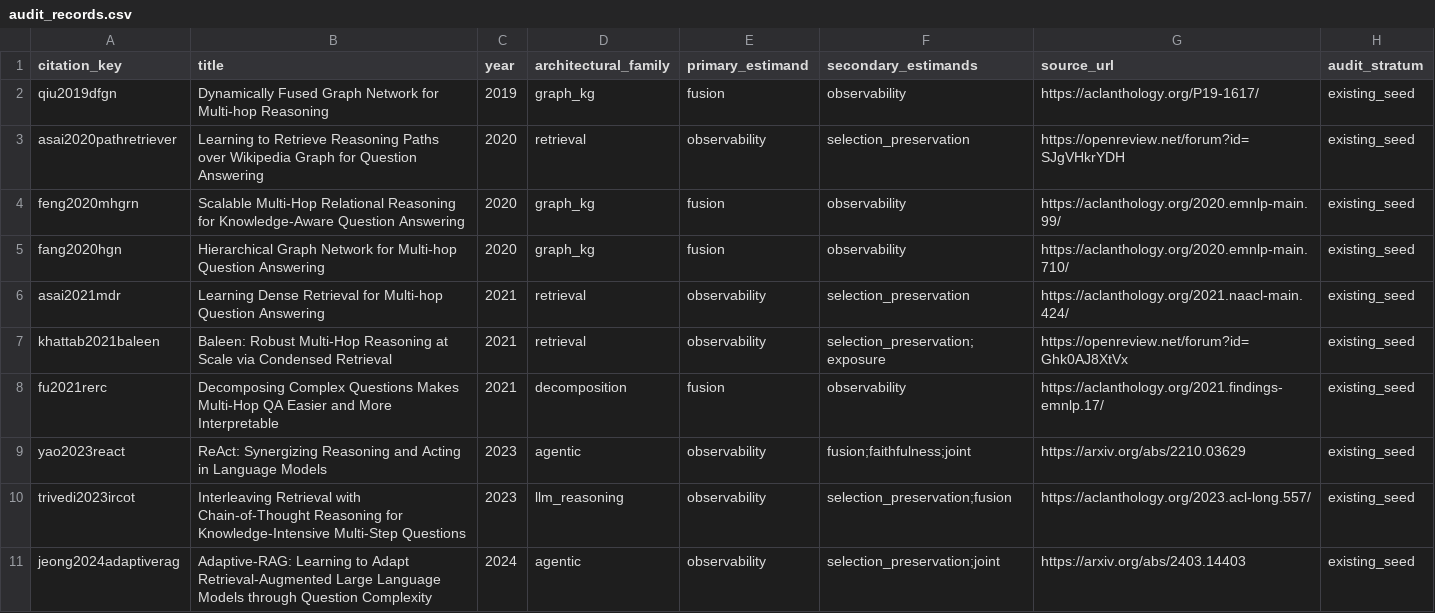
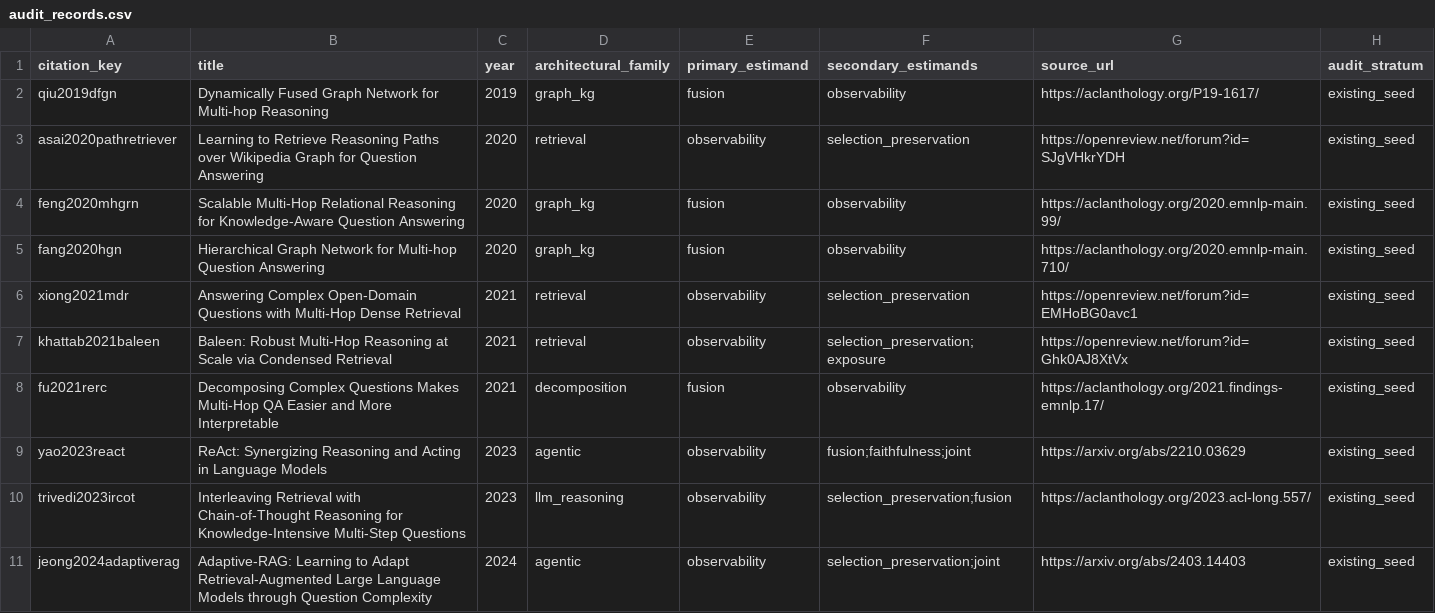
Before and after one commit to TsingyuL/multi-hop-rag-survey, a CSV file: taxonomy/audit_records.csv, drawn as a sheet; only a part is shown; the diff names each change by its address in the sheet, - before the commit and + after, or states it on an @@ line.

```diff
--- a/taxonomy/audit_records.csv
+++ b/taxonomy/audit_records.csv
-A6 (citation_key): asai2021mdr
+A6 (citation_key): xiong2021mdr
-B6 (title): Learning Dense Retrieval for Multi-hop Question Answering
+B6 (title): Answering Complex Open-Domain Questions with Multi-Hop Dense Retrieval
-G6 (source_url): https://aclanthology.org/2021.naacl-main.424/
+G6 (source_url): https://openreview.net/forum?id=EMHoBG0avc1
```
Also changed, not shown: docs/data/methods.csv, docs/data/pipeline_mapping.csv, 6 other files.
